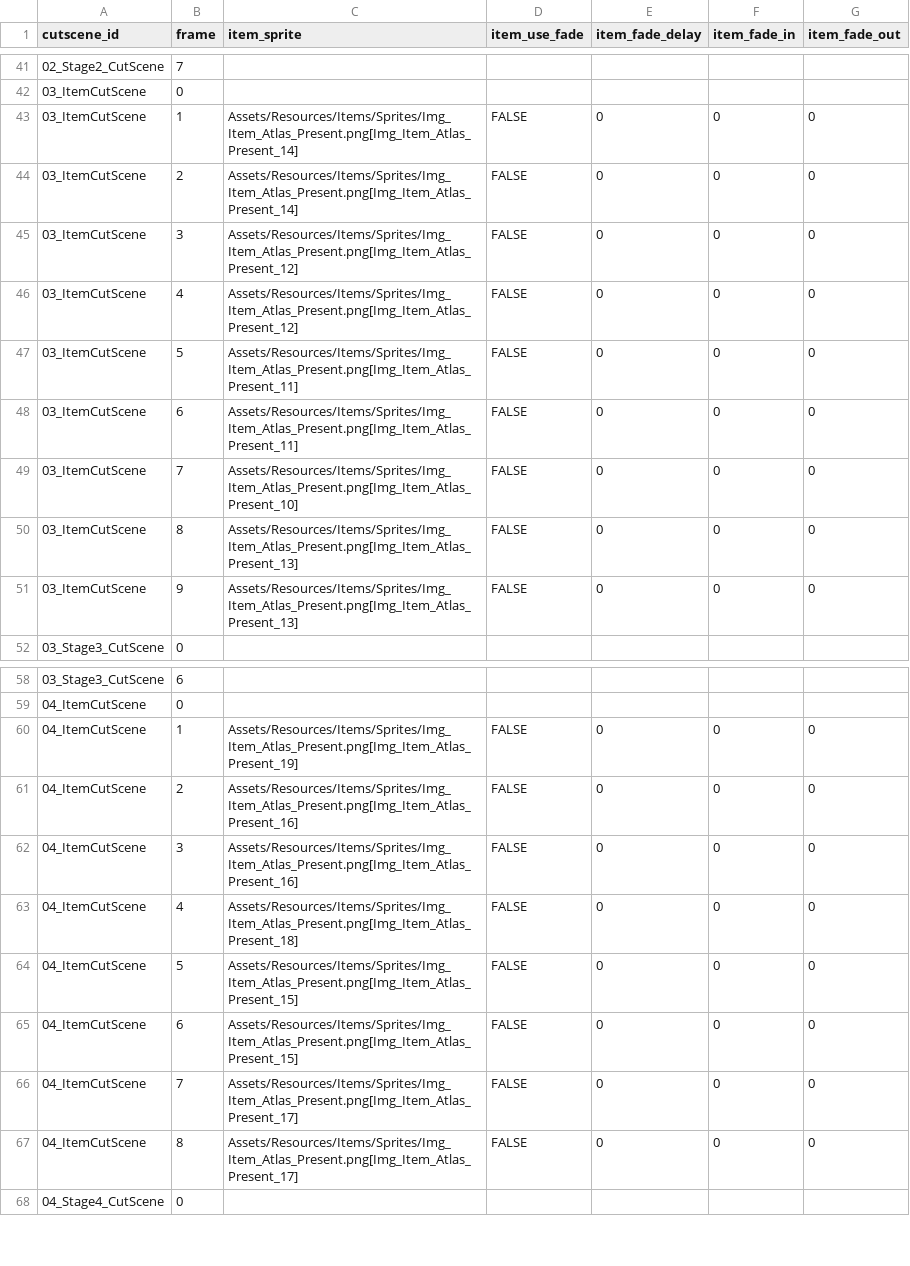
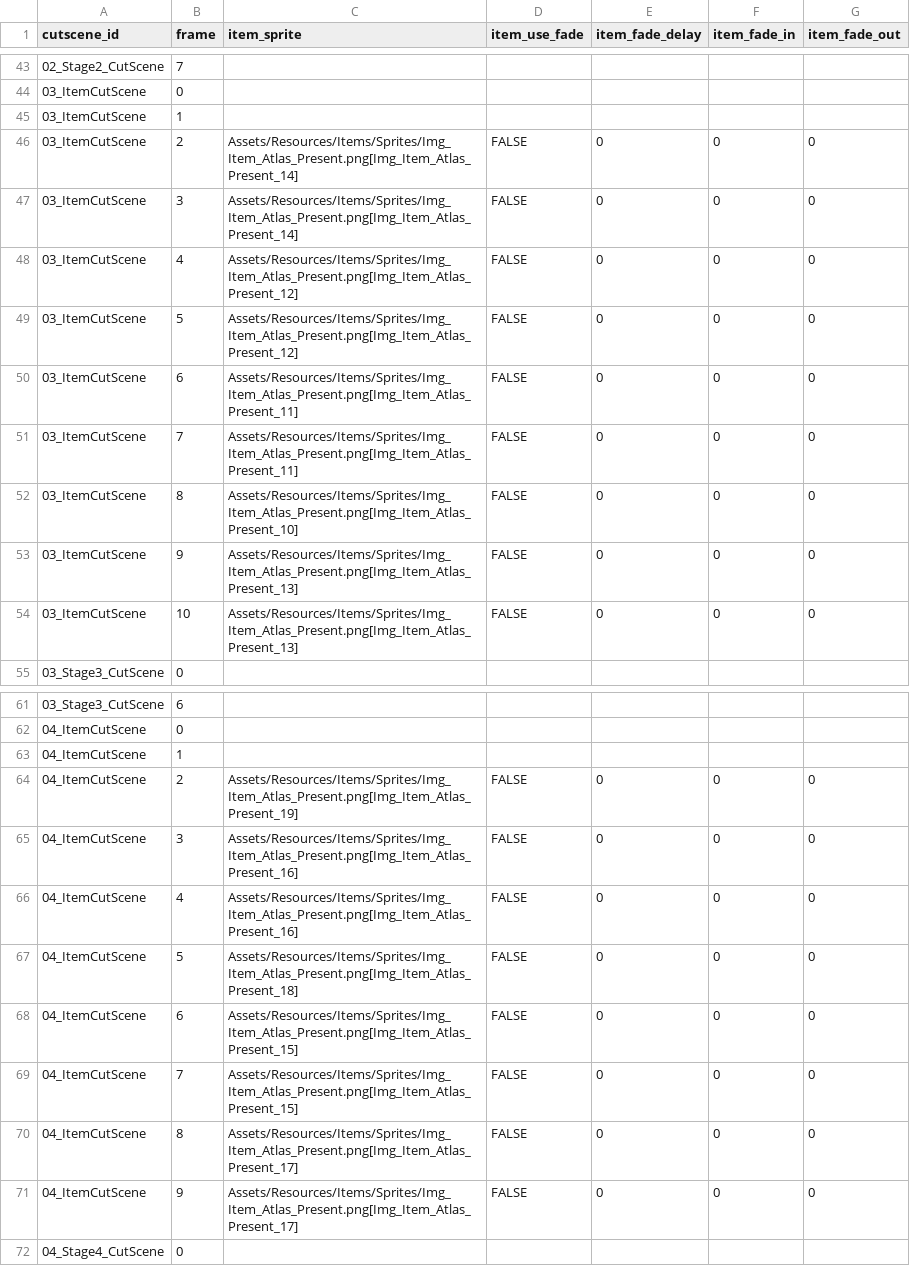
Before and after one commit to lodestar123/INXP_UNIJAM2026, a CSV file: Assets/Datas/CutScene/Csv/frames.csv, drawn as a sheet; only a part is shown, gaps mark what is left out; the diff covers the shown part only.

```diff
--- a/Assets/Datas/CutScene/Csv/frames.csv
+++ b/Assets/Datas/CutScene/Csv/frames.csv
@@ -42,11 +44,12 @@
 03_ItemCutScene,0,,,,,
-03_ItemCutScene,1,Assets/Resources/Items/Sprites/Img_Item_Atlas_Present.png[Img_Item_Atlas_Present_14],FALSE,0,0,0
+03_ItemCutScene,1,,,,,
 03_ItemCutScene,2,Assets/Resources/Items/Sprites/Img_Item_Atlas_Present.png[Img_Item_Atlas_Present_14],FALSE,0,0,0
-03_ItemCutScene,3,Assets/Resources/Items/Sprites/Img_Item_Atlas_Present.png[Img_Item_Atlas_Present_12],FALSE,0,0,0
+03_ItemCutScene,3,Assets/Resources/Items/Sprites/Img_Item_Atlas_Present.png[Img_Item_Atlas_Present_14],FALSE,0,0,0
 03_ItemCutScene,4,Assets/Resources/Items/Sprites/Img_Item_Atlas_Present.png[Img_Item_Atlas_Present_12],FALSE,0,0,0
-03_ItemCutScene,5,Assets/Resources/Items/Sprites/Img_Item_Atlas_Present.png[Img_Item_Atlas_Present_11],FALSE,0,0,0
+03_ItemCutScene,5,Assets/Resources/Items/Sprites/Img_Item_Atlas_Present.png[Img_Item_Atlas_Present_12],FALSE,0,0,0
 03_ItemCutScene,6,Assets/Resources/Items/Sprites/Img_Item_Atlas_Present.png[Img_Item_Atlas_Present_11],FALSE,0,0,0
-03_ItemCutScene,7,Assets/Resources/Items/Sprites/Img_Item_Atlas_Present.png[Img_Item_Atlas_Present_10],FALSE,0,0,0
-03_ItemCutScene,8,Assets/Resources/Items/Sprites/Img_Item_Atlas_Present.png[Img_Item_Atlas_Present_13],FALSE,0,0,0
+03_ItemCutScene,7,Assets/Resources/Items/Sprites/Img_Item_Atlas_Present.png[Img_Item_Atlas_Present_11],FALSE,0,0,0
+03_ItemCutScene,8,Assets/Resources/Items/Sprites/Img_Item_Atlas_Present.png[Img_Item_Atlas_Present_10],FALSE,0,0,0
 03_ItemCutScene,9,Assets/Resources/Items/Sprites/Img_Item_Atlas_Present.png[Img_Item_Atlas_Present_13],FALSE,0,0,0
+03_ItemCutScene,10,Assets/Resources/Items/Sprites/Img_Item_Atlas_Present.png[Img_Item_Atlas_Present_13],FALSE,0,0,0
 03_Stage3_CutScene,0,,,,,
@@ -59,10 +62,11 @@
 04_ItemCutScene,0,,,,,
-04_ItemCutScene,1,Assets/Resources/Items/Sprites/Img_Item_Atlas_Present.png[Img_Item_Atlas_Present_19],FALSE,0,0,0
-04_ItemCutScene,2,Assets/Resources/Items/Sprites/Img_Item_Atlas_Present.png[Img_Item_Atlas_Present_16],FALSE,0,0,0
+04_ItemCutScene,1,,,,,
+04_ItemCutScene,2,Assets/Resources/Items/Sprites/Img_Item_Atlas_Present.png[Img_Item_Atlas_Present_19],FALSE,0,0,0
 04_ItemCutScene,3,Assets/Resources/Items/Sprites/Img_Item_Atlas_Present.png[Img_Item_Atlas_Present_16],FALSE,0,0,0
-04_ItemCutScene,4,Assets/Resources/Items/Sprites/Img_Item_Atlas_Present.png[Img_Item_Atlas_Present_18],FALSE,0,0,0
-04_ItemCutScene,5,Assets/Resources/Items/Sprites/Img_Item_Atlas_Present.png[Img_Item_Atlas_Present_15],FALSE,0,0,0
+04_ItemCutScene,4,Assets/Resources/Items/Sprites/Img_Item_Atlas_Present.png[Img_Item_Atlas_Present_16],FALSE,0,0,0
+04_ItemCutScene,5,Assets/Resources/Items/Sprites/Img_Item_Atlas_Present.png[Img_Item_Atlas_Present_18],FALSE,0,0,0
 04_ItemCutScene,6,Assets/Resources/Items/Sprites/Img_Item_Atlas_Present.png[Img_Item_Atlas_Present_15],FALSE,0,0,0
-04_ItemCutScene,7,Assets/Resources/Items/Sprites/Img_Item_Atlas_Present.png[Img_Item_Atlas_Present_17],FALSE,0,0,0
+04_ItemCutScene,7,Assets/Resources/Items/Sprites/Img_Item_Atlas_Present.png[Img_Item_Atlas_Present_15],FALSE,0,0,0
 04_ItemCutScene,8,Assets/Resources/Items/Sprites/Img_Item_Atlas_Present.png[Img_Item_Atlas_Present_17],FALSE,0,0,0
+04_ItemCutScene,9,Assets/Resources/Items/Sprites/Img_Item_Atlas_Present.png[Img_Item_Atlas_Present_17],FALSE,0,0,0
 04_Stage4_CutScene,0,,,,,
```
Also changed, not shown: 4 added rows, 2 removed rows and 8 edited cells elsewhere in this file, Assets/Datas/CutScene/Csv/move_images.csv, Assets/Datas/CutScene/Csv/texts.csv, 9 other files.
